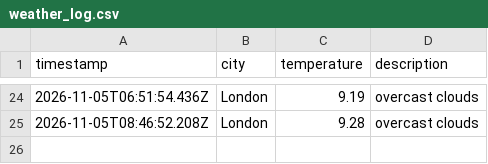
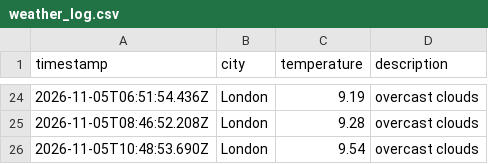
Before and after one commit to friedmandj7/Weather_Data_Ops, a CSV file: data/weather_log.csv, drawn as a sheet; only a part is shown, gaps mark what is left out.

```diff
--- a/data/weather_log.csv
+++ b/data/weather_log.csv
@@ -25 +25,2 @@ timestamp,city,temperature,description
 2026-11-05T08:46:52.208Z,London,9.28,overcast clouds
+2026-11-05T10:48:53.690Z,London,9.54,overcast clouds
```
Also changed, not shown: 1 other file.
